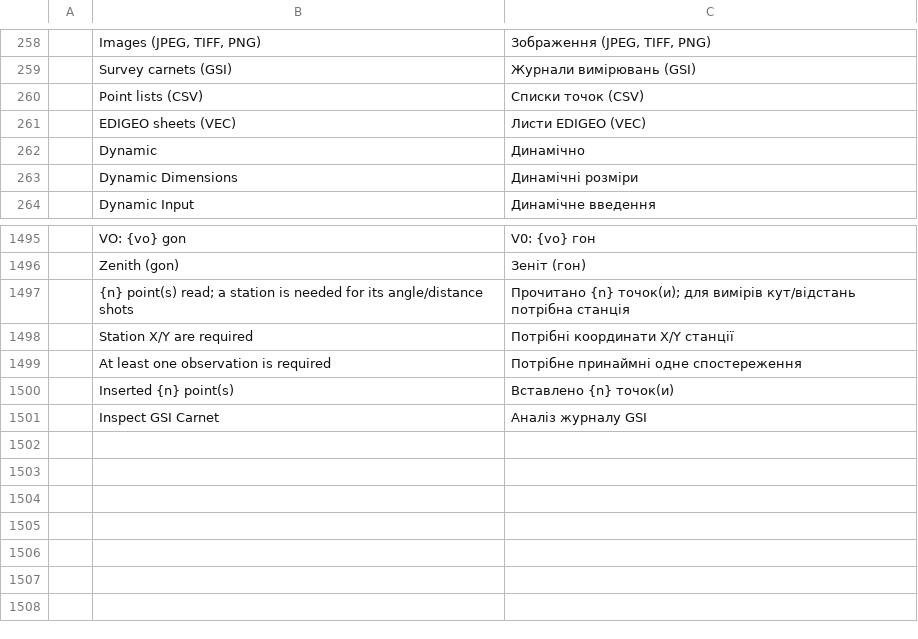
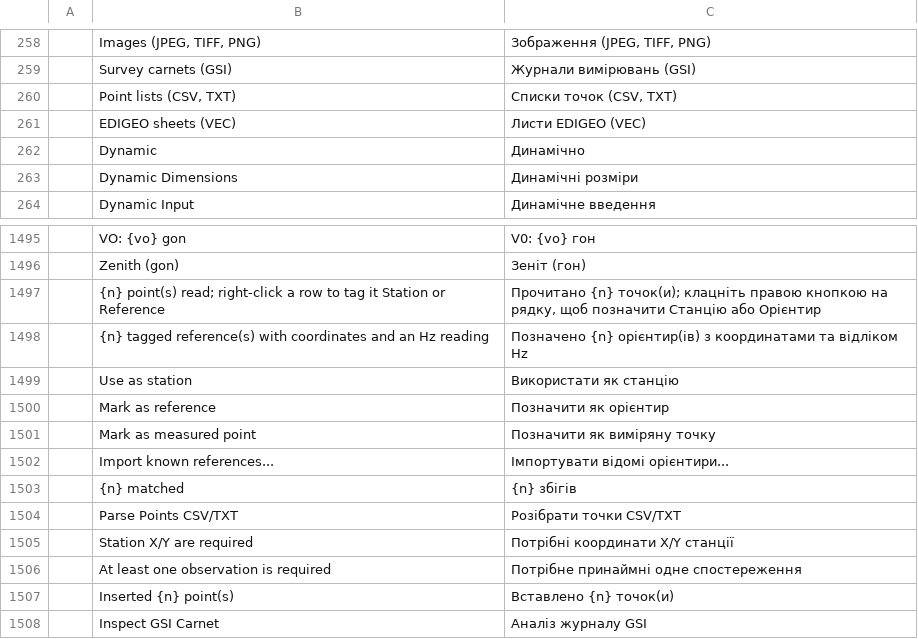
Before and after one commit to zorgglubb/cadcraft, a TSV file: crates/ui-egui/src/i18n/uk.tsv, drawn as a sheet; only a part is shown, gaps mark what is left out.

```diff
--- a/crates/ui-egui/src/i18n/uk.tsv
+++ b/crates/ui-egui/src/i18n/uk.tsv
@@ -259,3 +259,3 @@
 	Survey carnets (GSI)	Журнали вимірювань (GSI)
-	Point lists (CSV)	Списки точок (CSV)
+	Point lists (CSV, TXT)	Списки точок (CSV, TXT)
 	EDIGEO sheets (VEC)	Листи EDIGEO (VEC)
@@ -1496,3 +1496,10 @@
 	Zenith (gon)	Зеніт (гон)
-	{n} point(s) read; a station is needed for its angle/distance shots	Прочитано {n} точок(и); для вимірів кут/відстань потрібна станція
+	{n} point(s) read; right-click a row to tag it Station or Reference	Прочитано {n} точок(и); клацніть правою кнопкою на рядку, щоб позначити Станцію або Орієнтир
+	{n} tagged reference(s) with coordinates and an Hz reading	Позначено {n} орієнтир(ів) з координатами та відліком Hz
+	Use as station	Використати як станцію
+	Mark as reference	Позначити як орієнтир
+	Mark as measured point	Позначити як виміряну точку
+	Import known references...	Імпортувати відомі орієнтири...
+	{n} matched	{n} збігів
+	Parse Points CSV/TXT	Розібрати точки CSV/TXT
 	Station X/Y are required	Потрібні координати X/Y станції
```
Also changed, not shown: crates/ui-egui/src/i18n/fr.tsv, 3 other files.
